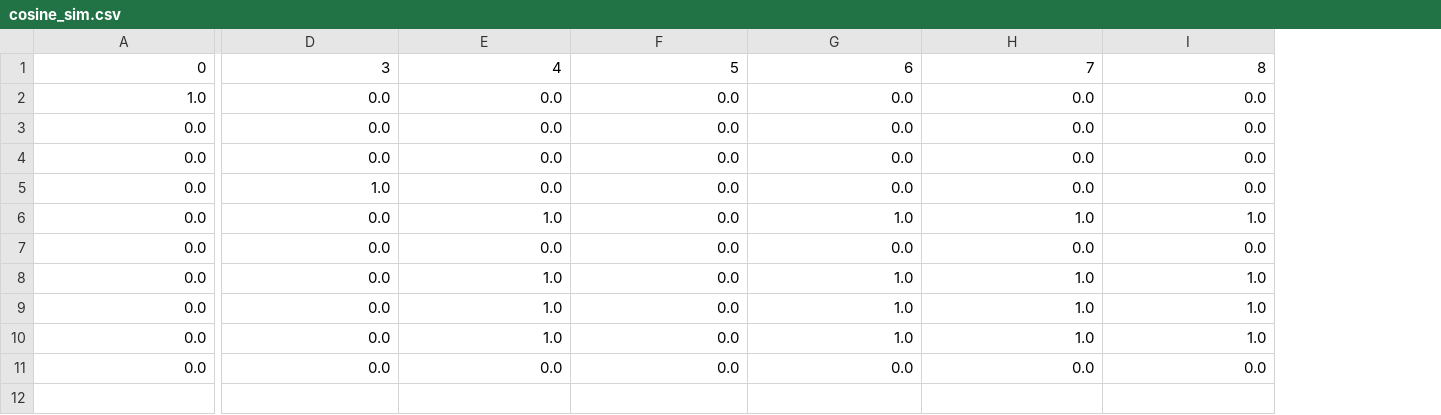
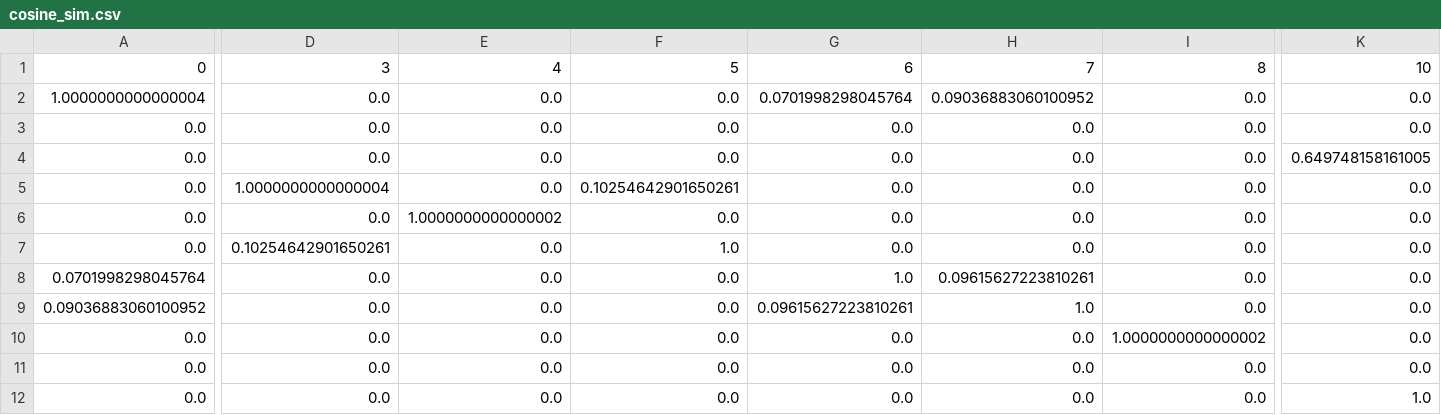
Before and after one commit to about-joo91/mailbox_back, a CSV file: cosine_sim.csv, drawn as a sheet; only a part is shown, gaps mark what is left out; rows hold the shown columns only; the diff names each change by its address in the sheet, - before the commit and + after, or states it on an @@ line.

```diff
--- a/cosine_sim.csv
+++ b/cosine_sim.csv
+column K, rows 1-11: 10 | 0.0 | 0.0 | 0.649748158161005 | 0.0 | 0.0 | 0.0 | 0.0 | 0.0 | 0.0 | 0.0
-A2: 1.0
+A2: 1.0000000000000004
-G2: 0.0
+G2: 0.0701998298045764
-H2: 0.0
+H2: 0.09036883060100952
-D5: 1.0
+D5: 1.0000000000000004
-F5: 0.0
+F5: 0.10254642901650261
-E6: 1.0
+E6: 1.0000000000000002
-G6: 1.0
+G6: 0.0
-H6: 1.0
+H6: 0.0
-I6: 1.0
+I6: 0.0
-D7: 0.0
+D7: 0.10254642901650261
-F7: 0.0
+F7: 1.0
-A8: 0.0
+A8: 0.0701998298045764
-E8:E10: 1.0
+E8:E10: 0.0
-H8: 1.0
+H8: 0.09615627223810261
-I8:I9: 1.0
+I8:I9: 0.0
-A9: 0.0
+A9: 0.09036883060100952
-G9: 1.0
+G9: 0.09615627223810261
-G10: 1.0
+G10: 0.0
-H10: 1.0
+H10: 0.0
-I10: 1.0
+I10: 1.0000000000000002
+row 12: 0.0 | 0.0 | 0.0 | 0.0 | 0.0 | 0.0 | 0.0 | 1.0
```
Also changed, not shown: worryboard.csv, 12 other files.
